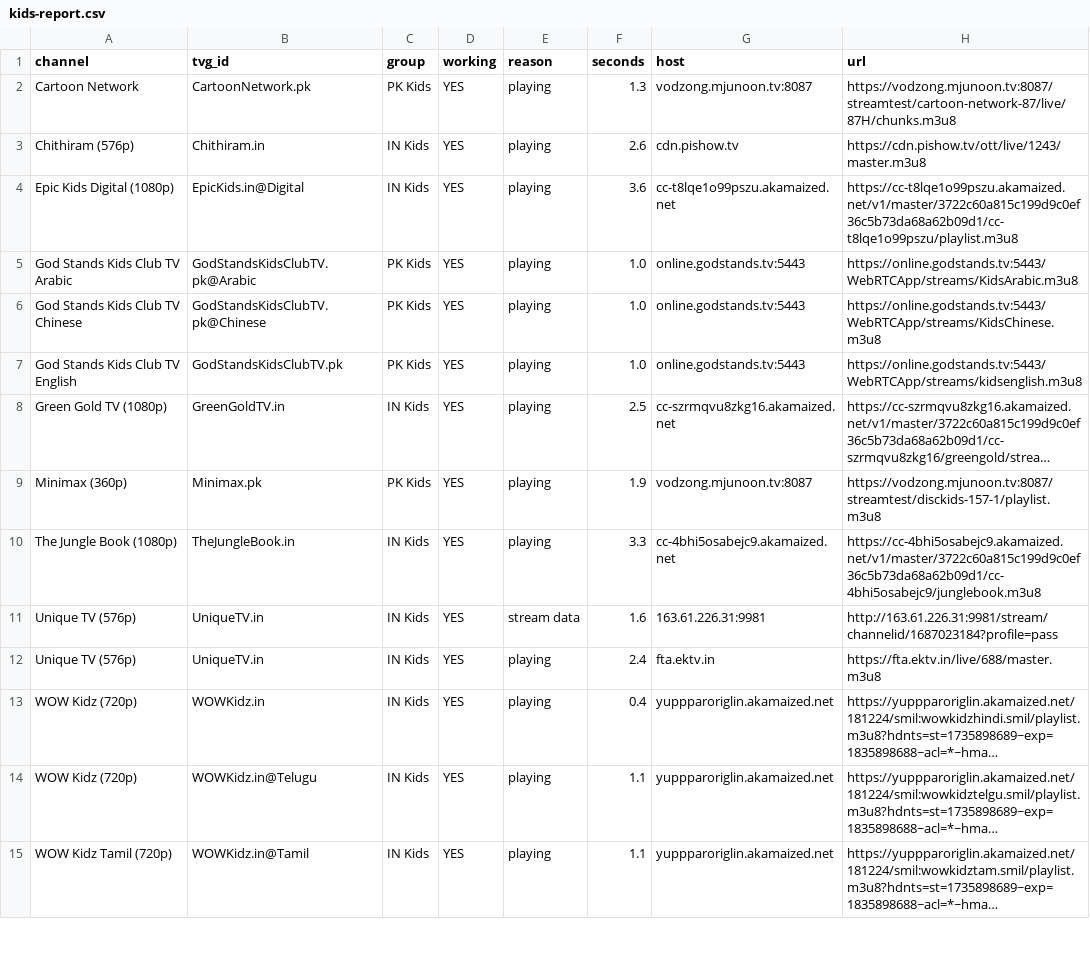
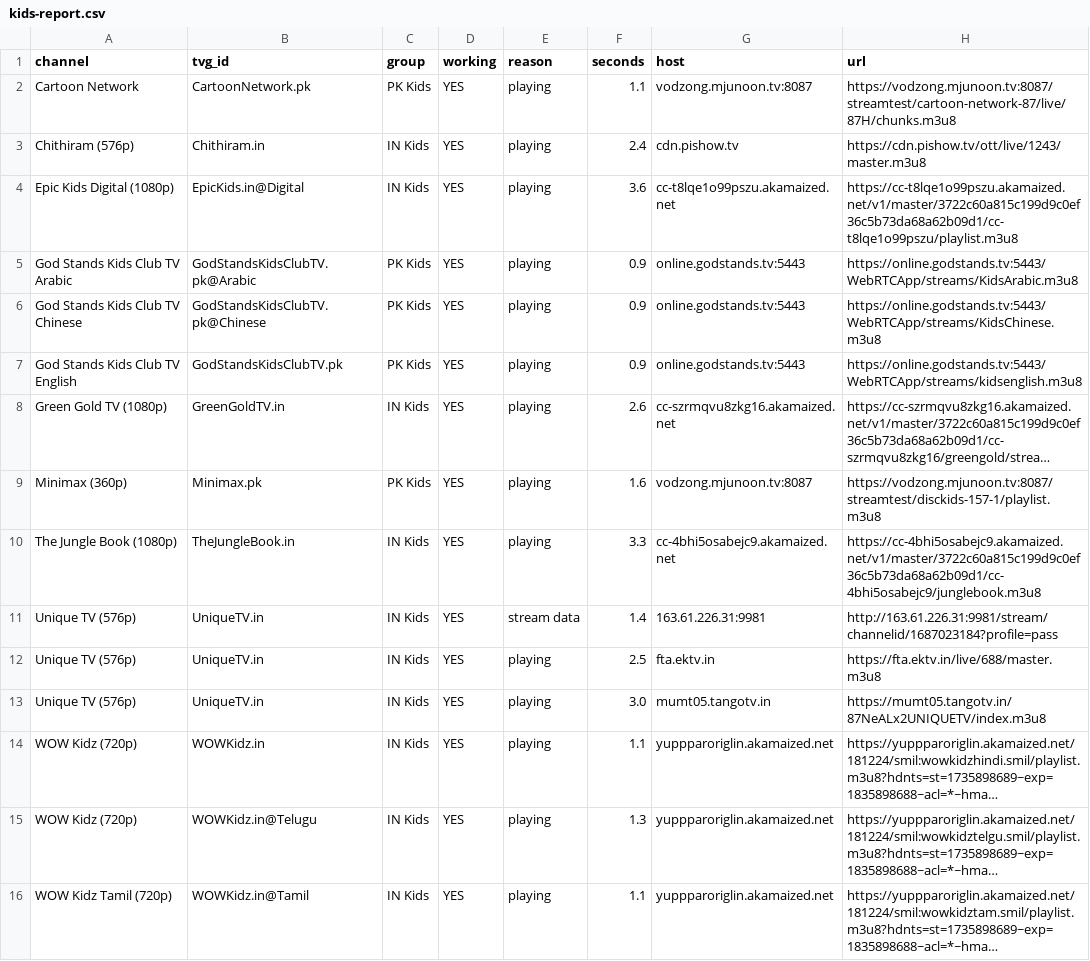
Before and after one commit to Inam321/tv, a CSV file: reports/kids-report.csv, drawn as a sheet; only a part is shown; long unchanged cells end in …; addresses are those after the commit; the diff covers the shown part only; the diff names each change by its address in the sheet, - before the commit and + after, or states it on an @@ line.

```diff
--- a/reports/kids-report.csv
+++ b/reports/kids-report.csv
-F2 (seconds): 1.3
+F2 (seconds): 1.1
-F3 (seconds): 2.6
+F3 (seconds): 2.4
-F5:F7 (seconds): 1.0
+F5:F7 (seconds): 0.9
-F8 (seconds): 2.5
+F8 (seconds): 2.6
-F9 (seconds): 1.9
+F9 (seconds): 1.6
-F11 (seconds): 1.6
+F11 (seconds): 1.4
-F12 (seconds): 2.4
+F12 (seconds): 2.5
+row 13: Unique TV (576p) | UniqueTV.in | IN Kids | YES | playing | 3.0 | mumt05.tangotv.in | https://mumt05.tangotv.in/87NeALx2UNIQUETV/index.m3u8
-F14 (seconds): 0.4
+F14 (seconds): 1.1
-F15 (seconds): 1.1
+F15 (seconds): 1.3
```
Also changed, not shown: 1 added row, 2 removed rows and 7 edited cells elsewhere in this file, reports/documentary-report.csv, reports/entertainment-report.csv, 18 other files.
